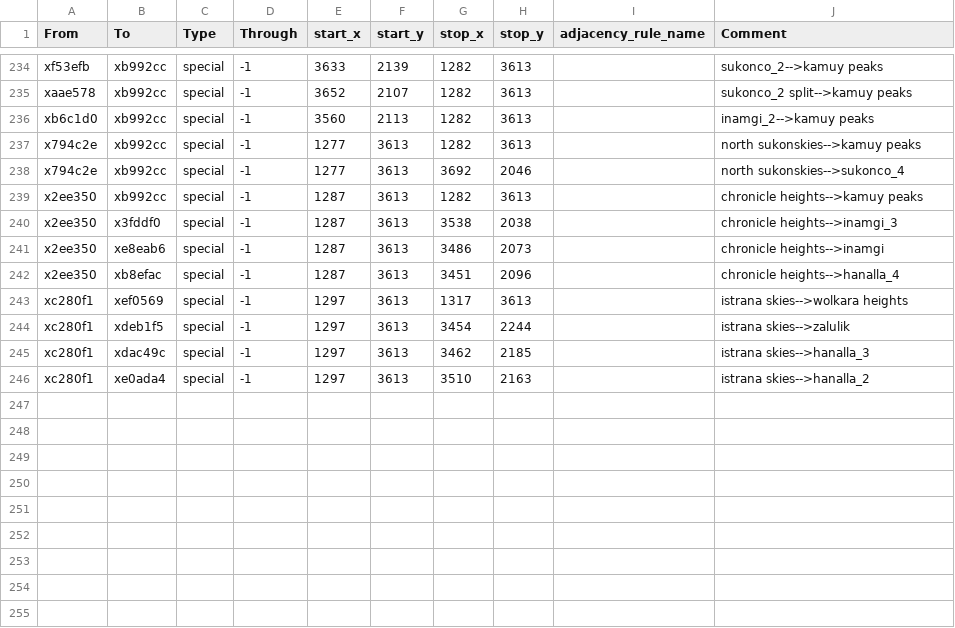
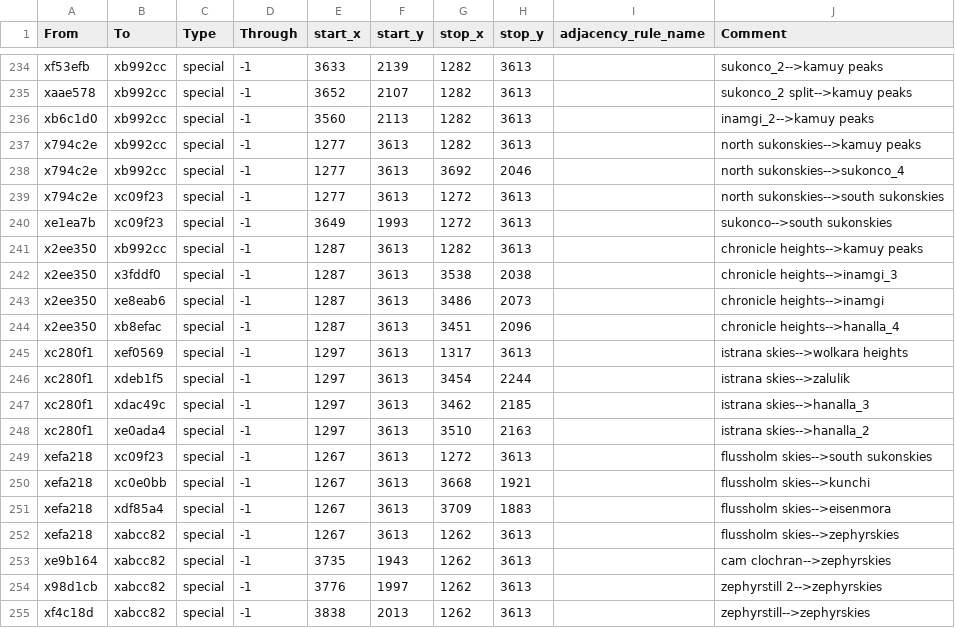
Before and after one commit to Nightingale1997/Realms-of-Exether, a CSV file: map_data/adjacencies.csv, drawn as a sheet; only a part is shown, gaps mark what is left out.

```diff
--- a/map_data/adjacencies.csv
+++ b/map_data/adjacencies.csv
@@ -238,2 +238,4 @@ x794c2e;xb992cc;special;-1;1277;3613;1282;3613;;north sukonskies-->kamuy peaks
 x794c2e;xb992cc;special;-1;1277;3613;3692;2046;;north sukonskies-->sukonco_4
+x794c2e;xc09f23;special;-1;1277;3613;1272;3613;;north sukonskies-->south sukonskies
+xe1ea7b;xc09f23;special;-1;3649;1993;1272;3613;;sukonco-->south sukonskies
 x2ee350;xb992cc;special;-1;1287;3613;1282;3613;;chronicle heights-->kamuy peaks
@@ -246 +248,8 @@ xc280f1;xdac49c;special;-1;1297;3613;3462;2185;;istrana skies-->hanalla_3
 xc280f1;xe0ada4;special;-1;1297;3613;3510;2163;;istrana skies-->hanalla_2
+xefa218;xc09f23;special;-1;1267;3613;1272;3613;;flussholm skies-->south sukonskies
+xefa218;xc0e0bb;special;-1;1267;3613;3668;1921;;flussholm skies-->kunchi
+xefa218;xdf85a4;special;-1;1267;3613;3709;1883;;flussholm skies-->eisenmora
+xefa218;xabcc82;special;-1;1267;3613;1262;3613;;flussholm skies-->zephyrskies
+xe9b164;xabcc82;special;-1;3735;1943;1262;3613;;cam clochran-->zephyrskies
+x98d1cb;xabcc82;special;-1;3776;1997;1262;3613;;zephyrstill 2-->zephyrskies
+xf4c18d;xabcc82;special;-1;3838;2013;1262;3613;;zephyrstill-->zephyrskies
```
Also changed, not shown: 6 other files.
